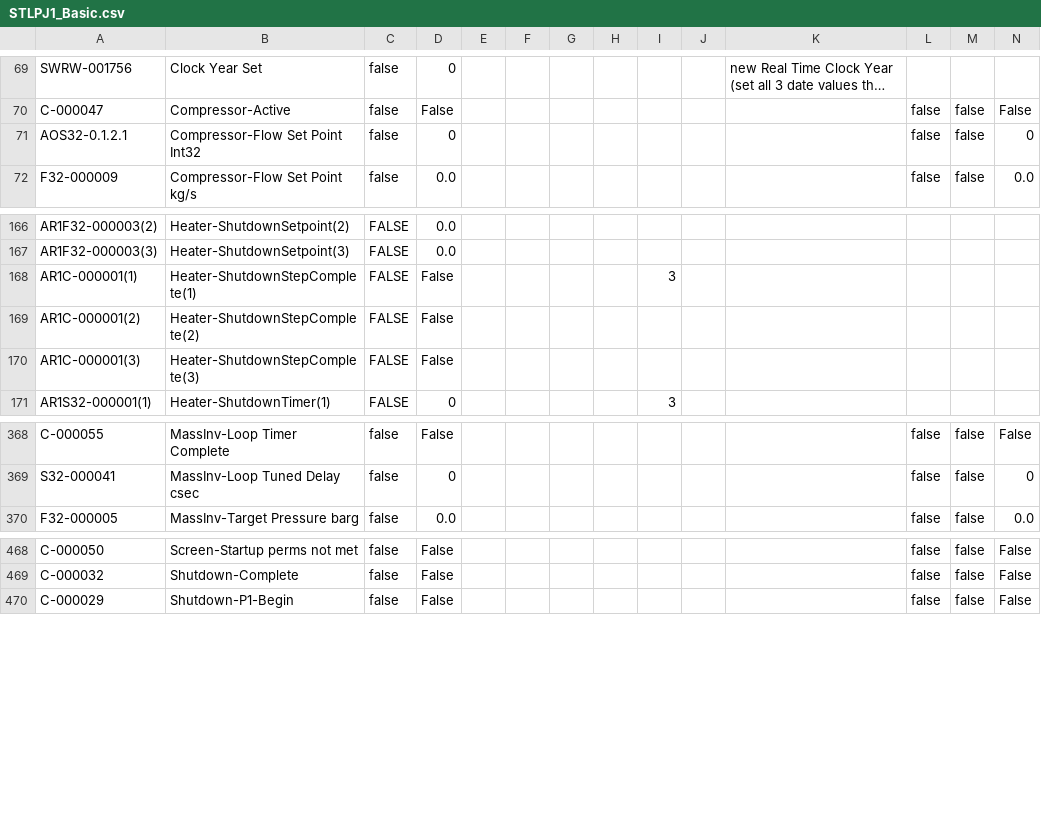
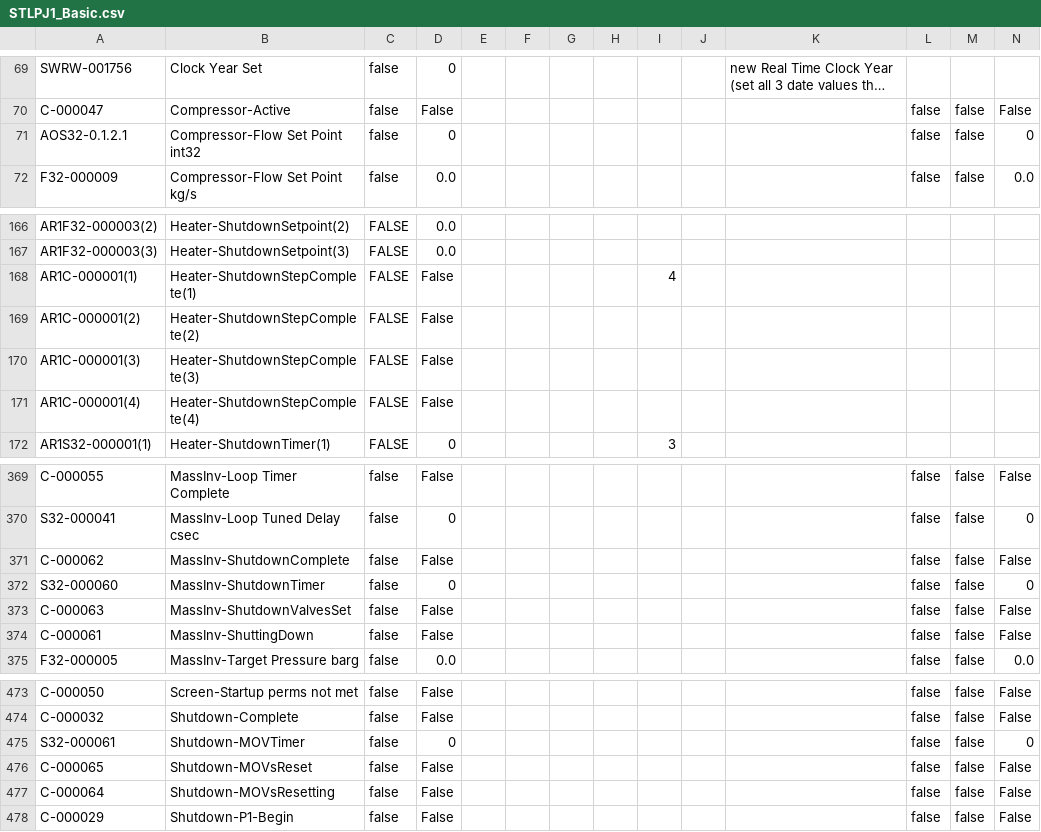
Before and after one commit to tuxx0rz/PLC-St-Louis, a CSV file: STLPJ1_Basic.csv, drawn as a sheet; only a part is shown, gaps mark what is left out; long unchanged cells end in …; the diff covers the shown part only; the diff names each change by its address in the sheet, - before the commit and + after, or states it on an @@ line.

```diff
--- a/STLPJ1_Basic.csv
+++ b/STLPJ1_Basic.csv
-B71: Compressor-Flow Set Point Int32
+B71: Compressor-Flow Set Point int32
-I168: 3
+I168: 4
+row 171: AR1C-000001(4) | Heater-ShutdownStepComplete(4) | FALSE | False
+row 371: C-000062 | MassInv-ShutdownComplete | false | False |  |  |  |  |  |  |  | false | false | False
+row 372: S32-000060 | MassInv-ShutdownTimer | false | 0 |  |  |  |  |  |  |  | false | false | 0
+row 373: C-000063 | MassInv-ShutdownValvesSet | false | False |  |  |  |  |  |  |  | false | false | False
+row 374: C-000061 | MassInv-ShuttingDown | false | False |  |  |  |  |  |  |  | false | false | False
+row 475: S32-000061 | Shutdown-MOVTimer | false | 0 |  |  |  |  |  |  |  | false | false | 0
+row 476: C-000065 | Shutdown-MOVsReset | false | False |  |  |  |  |  |  |  | false | false | False
+row 477: C-000064 | Shutdown-MOVsResetting | false | False |  |  |  |  |  |  |  | false | false | False
```
Also changed, not shown: 6 added rows, 6 removed rows and 12 edited cells elsewhere in this file, STLPJ1_Extended.csv, 1 other file.
